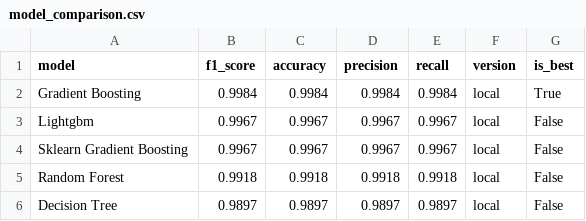
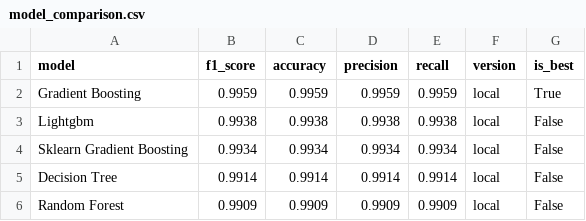
Before and after one commit to saqibahmadsiddiqui/aqi-forecasting-system, a CSV file: data/processed/model_comparison.csv, drawn as a sheet.

```diff
--- a/data/processed/model_comparison.csv
+++ b/data/processed/model_comparison.csv
@@ -1,6 +1,6 @@
 model,f1_score,accuracy,precision,recall,version,is_best
-Gradient Boosting,0.9984,0.9984,0.9984,0.9984,local,True
-Lightgbm,0.9967,0.9967,0.9967,0.9967,local,False
-Sklearn Gradient Boosting,0.9967,0.9967,0.9967,0.9967,local,False
-Random Forest,0.9918,0.9918,0.9918,0.9918,local,False
-Decision Tree,0.9897,0.9897,0.9897,0.9897,local,False
+Gradient Boosting,0.9959,0.9959,0.9959,0.9959,local,True
+Lightgbm,0.9938,0.9938,0.9938,0.9938,local,False
+Sklearn Gradient Boosting,0.9934,0.9934,0.9934,0.9934,local,False
+Decision Tree,0.9914,0.9914,0.9914,0.9914,local,False
+Random Forest,0.9909,0.9909,0.9909,0.9909,local,False
```
Also changed, not shown: data/processed/latest_predictions.csv.
